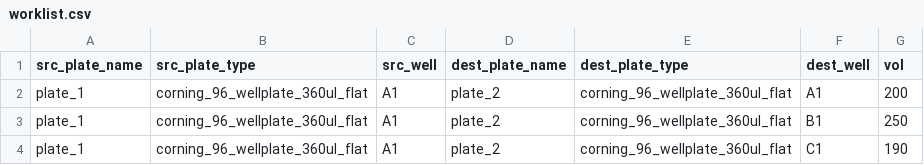
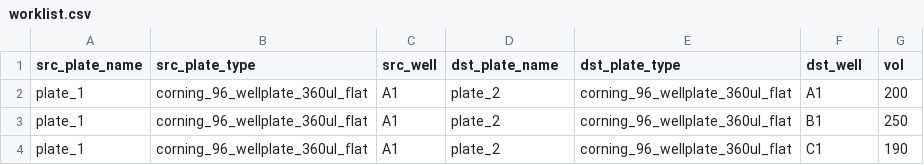
Before and after one commit to neilswainston/liv-opentrons, a CSV file: data/worklist.csv, drawn as a sheet; only a part is shown.

```diff
--- a/data/worklist.csv
+++ b/data/worklist.csv
@@ -1,2 +1,2 @@
-src_plate_name,src_plate_type,src_well,dest_plate_name,dest_plate_type,dest_well,vol
+src_plate_name,src_plate_type,src_well,dst_plate_name,dst_plate_type,dst_well,vol
 plate_1,corning_96_wellplate_360ul_flat,A1,plate_2,corning_96_wellplate_360ul_flat,A1,200
```
Also changed, not shown: 1 other file.
